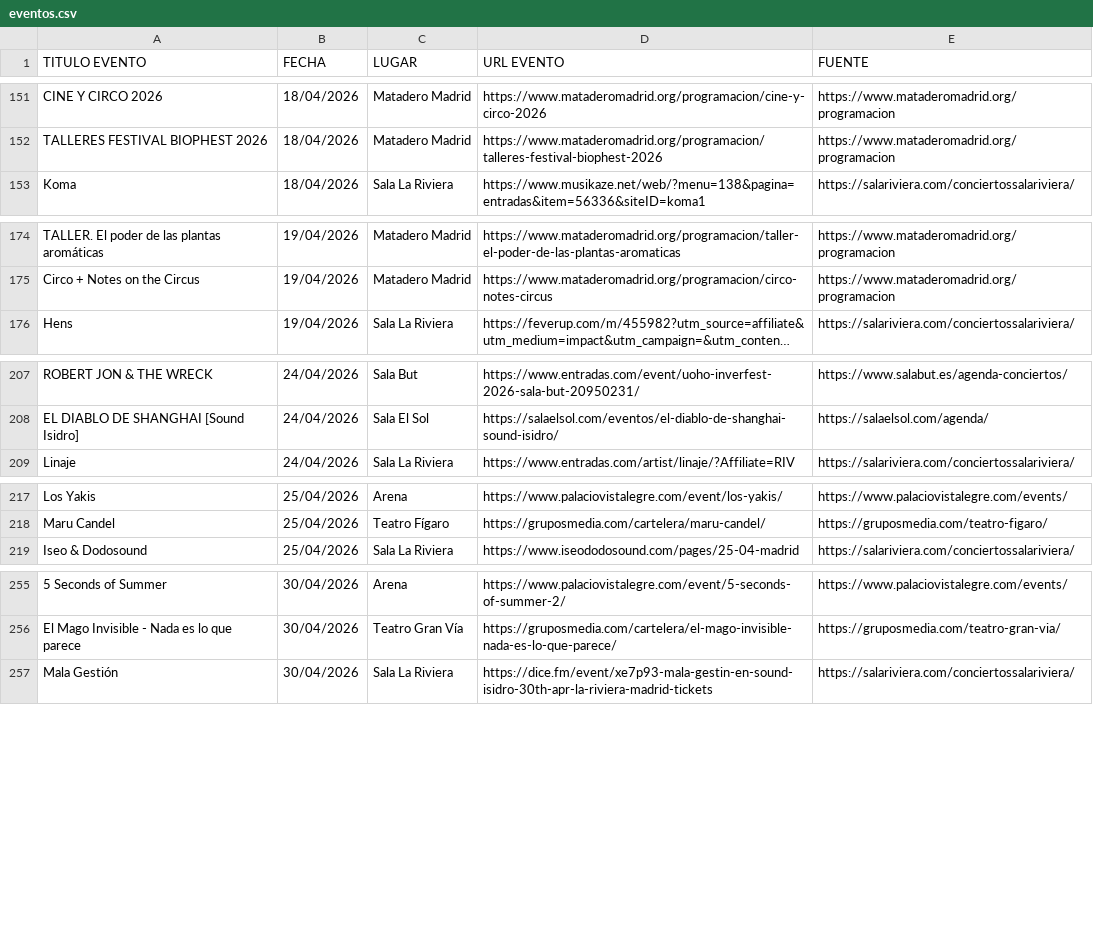
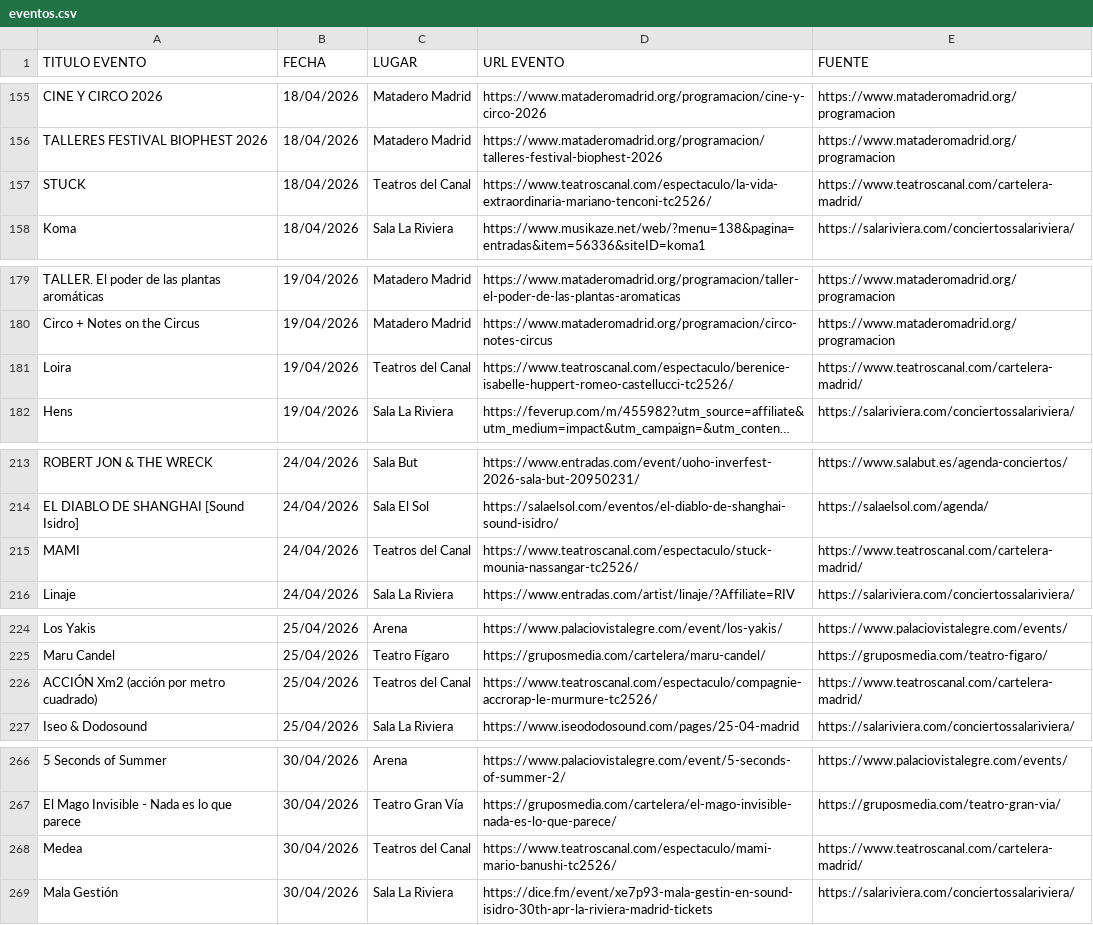
Before and after one commit to NKN-85/agenda-scraper, a CSV file: eventos.csv, drawn as a sheet; only a part is shown, gaps mark what is left out; long unchanged cells end in …; the diff covers the shown part only; the diff names each change by its address in the sheet, - before the commit and + after, or states it on an @@ line.

```diff
--- a/eventos.csv
+++ b/eventos.csv
+row 157: STUCK | 18/04/2026 | Teatros del Canal | https://www.teatroscanal.com/espectaculo/la-vida-extraordinaria-mariano-tenconi-tc2526/ | https://www.teatroscanal.com/cartelera-madrid/
+row 181: Loira | 19/04/2026 | Teatros del Canal | https://www.teatroscanal.com/espectaculo/berenice-isabelle-huppert-romeo-castellucci-tc2526/ | https://www.teatroscanal.com/cartelera-madrid/
+row 215: MAMI | 24/04/2026 | Teatros del Canal | https://www.teatroscanal.com/espectaculo/stuck-mounia-nassangar-tc2526/ | https://www.teatroscanal.com/cartelera-madrid/
+row 226: ACCIÓN Xm2 (acción por metro cuadrado) | 25/04/2026 | Teatros del Canal | https://www.teatroscanal.com/espectaculo/compagnie-accrorap-le-murmure-tc2526/ | https://www.teatroscanal.com/cartelera-madrid/
+row 268: Medea | 30/04/2026 | Teatros del Canal | https://www.teatroscanal.com/espectaculo/mami-mario-banushi-tc2526/ | https://www.teatroscanal.com/cartelera-madrid/
```
Also changed, not shown: 18 added rows and 4 moved rows elsewhere in this file, 1 other file.
